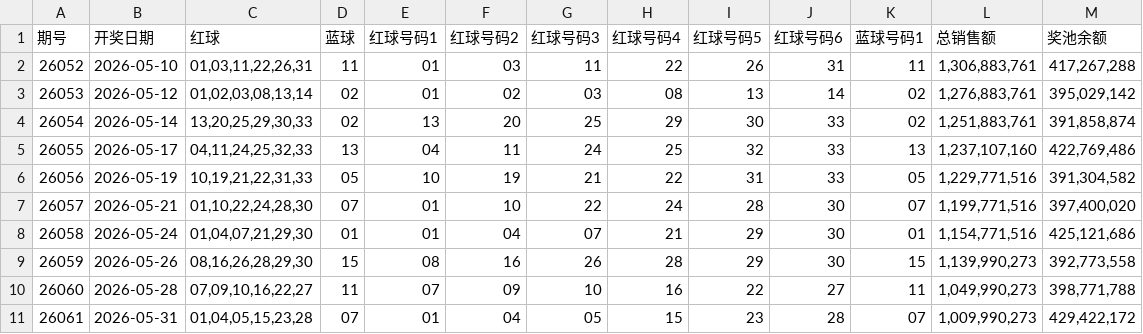
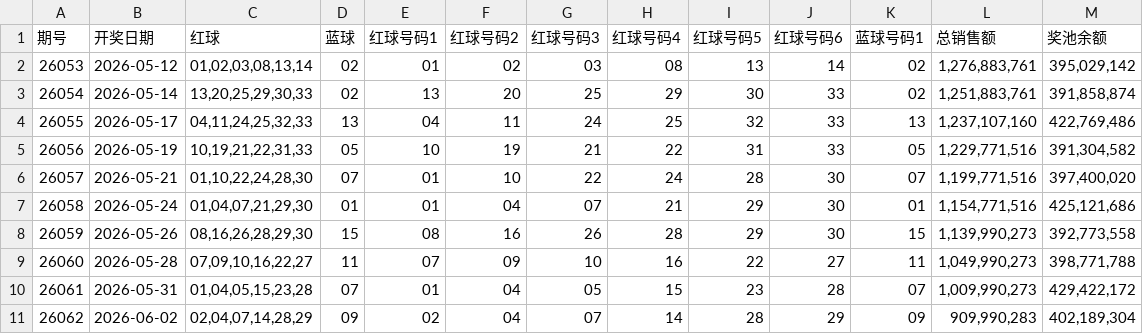
Before and after one commit to wssaidong/x-lottery, a CSV file: data/ssq_recent_10.csv, drawn as a sheet; removed rows and columns are numbered as before the commit, all else as after; the diff names each change by its address in the sheet, - before the commit and + after, or states it on an @@ line.

```diff
--- a/data/ssq_recent_10.csv
+++ b/data/ssq_recent_10.csv
-row 2: 26052 | 2026-05-10 | 01,03,11,22,26,31 | 11 | 01 | 03 | 11 | 22 | 26 | 31 | 11 | 1,306,883,761 | 417,267,288
+row 11: 26062 | 2026-06-02 | 02,04,07,14,28,29 | 09 | 02 | 04 | 07 | 14 | 28 | 29 | 09 | 909,990,283 | 402,189,304
```
Also changed, not shown: data/ssq_recent_100.csv, data/ssq_recent_20.csv, 10 other files.
